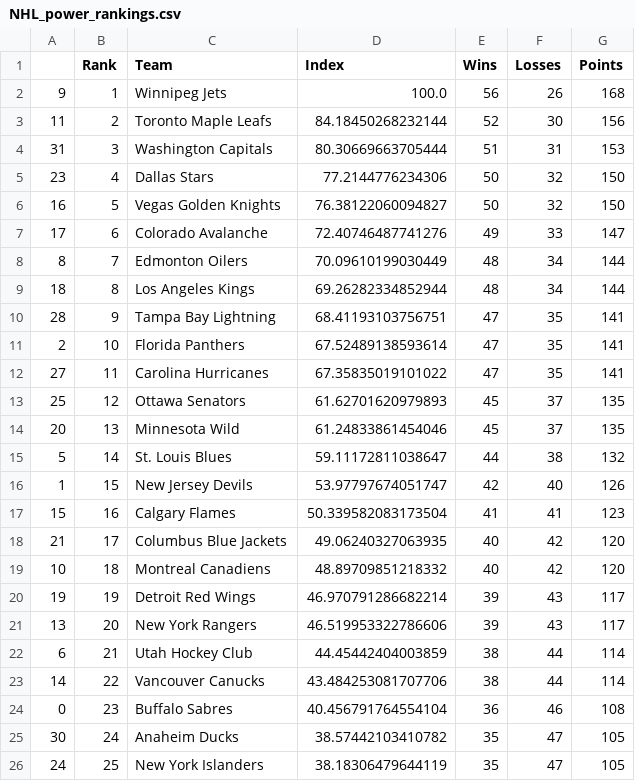
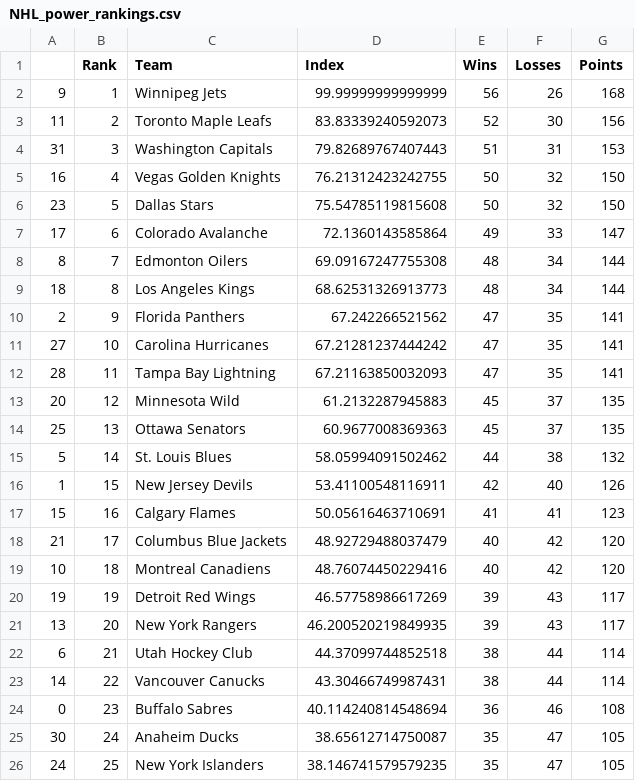
Before and after one commit to jmn5/powerRankCSVFiles, a CSV file: NHL_power_rankings.csv, drawn as a sheet; only a part is shown; the diff covers the shown part only.

```diff
--- a/NHL_power_rankings.csv
+++ b/NHL_power_rankings.csv
@@ -1,26 +1,26 @@
 ,Rank,Team,Index,Wins,Losses,Points
-9,1,Winnipeg Jets,100.0,56,26,168
-11,2,Toronto Maple Leafs,84.18450268232144,52,30,156
-31,3,Washington Capitals,80.30669663705444,51,31,153
-23,4,Dallas Stars,77.2144776234306,50,32,150
-16,5,Vegas Golden Knights,76.38122060094827,50,32,150
-17,6,Colorado Avalanche,72.40746487741276,49,33,147
-8,7,Edmonton Oilers,70.09610199030449,48,34,144
-18,8,Los Angeles Kings,69.26282334852944,48,34,144
-28,9,Tampa Bay Lightning,68.41193103756751,47,35,141
-2,10,Florida Panthers,67.52489138593614,47,35,141
-27,11,Carolina Hurricanes,67.35835019101022,47,35,141
-25,12,Ottawa Senators,61.62701620979893,45,37,135
-20,13,Minnesota Wild,61.24833861454046,45,37,135
-5,14,St. Louis Blues,59.11172811038647,44,38,132
-1,15,New Jersey Devils,53.97797674051747,42,40,126
-15,16,Calgary Flames,50.339582083173504,41,41,123
-21,17,Columbus Blue Jackets,49.06240327063935,40,42,120
-10,18,Montreal Canadiens,48.89709851218332,40,42,120
-19,19,Detroit Red Wings,46.970791286682214,39,43,117
-13,20,New York Rangers,46.519953322786606,39,43,117
-6,21,Utah Hockey Club,44.45442404003859,38,44,114
-14,22,Vancouver Canucks,43.484253081707706,38,44,114
-0,23,Buffalo Sabres,40.456791764554104,36,46,108
-30,24,Anaheim Ducks,38.57442103410782,35,47,105
-24,25,New York Islanders,38.18306479644119,35,47,105
+9,1,Winnipeg Jets,99.99999999999999,56,26,168
+11,2,Toronto Maple Leafs,83.83339240592073,52,30,156
+31,3,Washington Capitals,79.82689767407443,51,31,153
+16,4,Vegas Golden Knights,76.21312423242755,50,32,150
+23,5,Dallas Stars,75.54785119815608,50,32,150
+17,6,Colorado Avalanche,72.1360143585864,49,33,147
+8,7,Edmonton Oilers,69.09167247755308,48,34,144
+18,8,Los Angeles Kings,68.62531326913773,48,34,144
+2,9,Florida Panthers,67.242266521562,47,35,141
+27,10,Carolina Hurricanes,67.21281237444242,47,35,141
+28,11,Tampa Bay Lightning,67.21163850032093,47,35,141
+20,12,Minnesota Wild,61.2132287945883,45,37,135
+25,13,Ottawa Senators,60.9677008369363,45,37,135
+5,14,St. Louis Blues,58.05994091502462,44,38,132
+1,15,New Jersey Devils,53.41100548116911,42,40,126
+15,16,Calgary Flames,50.05616463710691,41,41,123
+21,17,Columbus Blue Jackets,48.92729488037479,40,42,120
+10,18,Montreal Canadiens,48.76074450229416,40,42,120
+19,19,Detroit Red Wings,46.57758986617269,39,43,117
+13,20,New York Rangers,46.200520219849935,39,43,117
+6,21,Utah Hockey Club,44.37099744852518,38,44,114
+14,22,Vancouver Canucks,43.30466749987431,38,44,114
+0,23,Buffalo Sabres,40.114240814548694,36,46,108
+30,24,Anaheim Ducks,38.65612714750087,35,47,105
+24,25,New York Islanders,38.146741579579235,35,47,105
```
Also changed, not shown: 7 edited cells elsewhere in this file, bundesliga_power_rankings.csv, league_1_power_rankings.csv, 10 other files.
